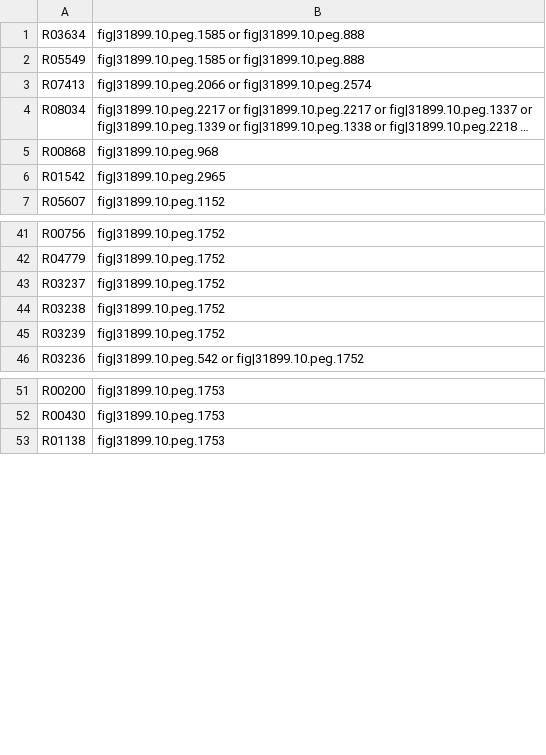
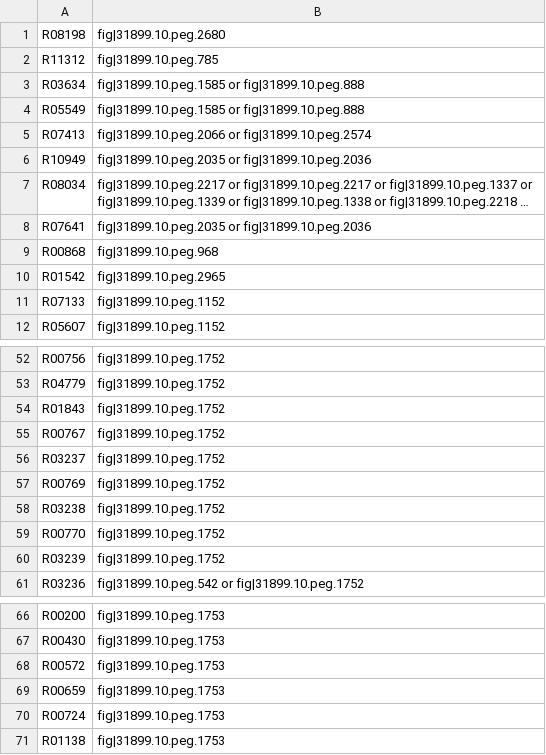
Before and after one commit to zhanglab/GEM-iCbes, a TSV file: New_Cbes_GEM/pathway-mapping.tsv, drawn as a sheet; only a part is shown, gaps mark what is left out; long unchanged cells end in …; the diff covers the shown part only; the diff names each change by its address in the sheet, - before the commit and + after, or states it on an @@ line.

```diff
--- a/New_Cbes_GEM/pathway-mapping.tsv
+++ b/New_Cbes_GEM/pathway-mapping.tsv
+row 1: R08198 | fig|31899.10.peg.2680
+row 2: R11312 | fig|31899.10.peg.785
+row 6: R10949 | fig|31899.10.peg.2035 or fig|31899.10.peg.2036
+row 8: R07641 | fig|31899.10.peg.2035 or fig|31899.10.peg.2036
+row 11: R07133 | fig|31899.10.peg.1152
+row 54: R01843 | fig|31899.10.peg.1752
+row 55: R00767 | fig|31899.10.peg.1752
+row 57: R00769 | fig|31899.10.peg.1752
+row 59: R00770 | fig|31899.10.peg.1752
+row 68: R00572 | fig|31899.10.peg.1753
+row 69: R00659 | fig|31899.10.peg.1753
+row 70: R00724 | fig|31899.10.peg.1753
```
Also changed, not shown: 32 added rows elsewhere in this file, 2 other files.
